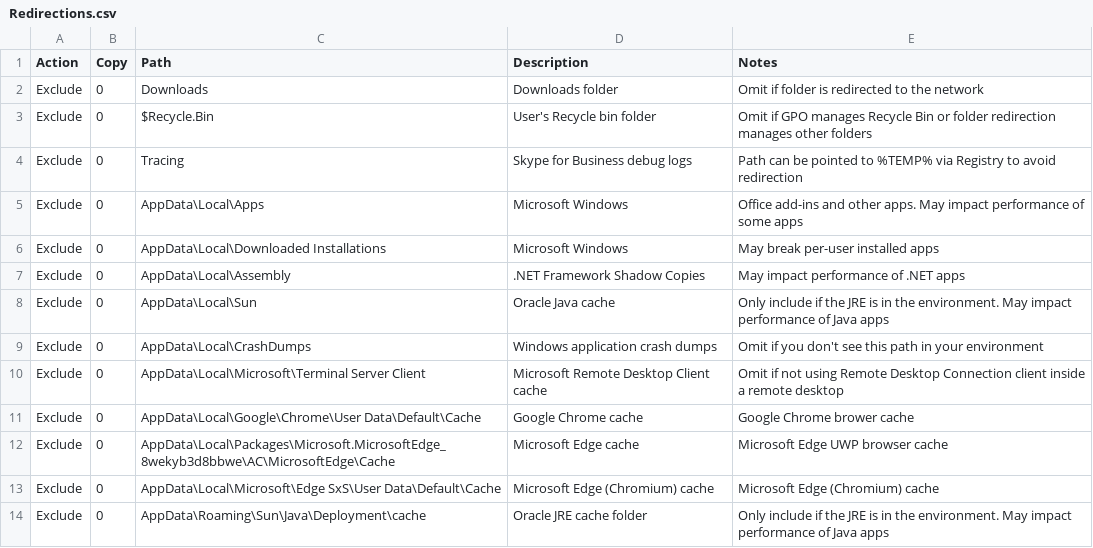
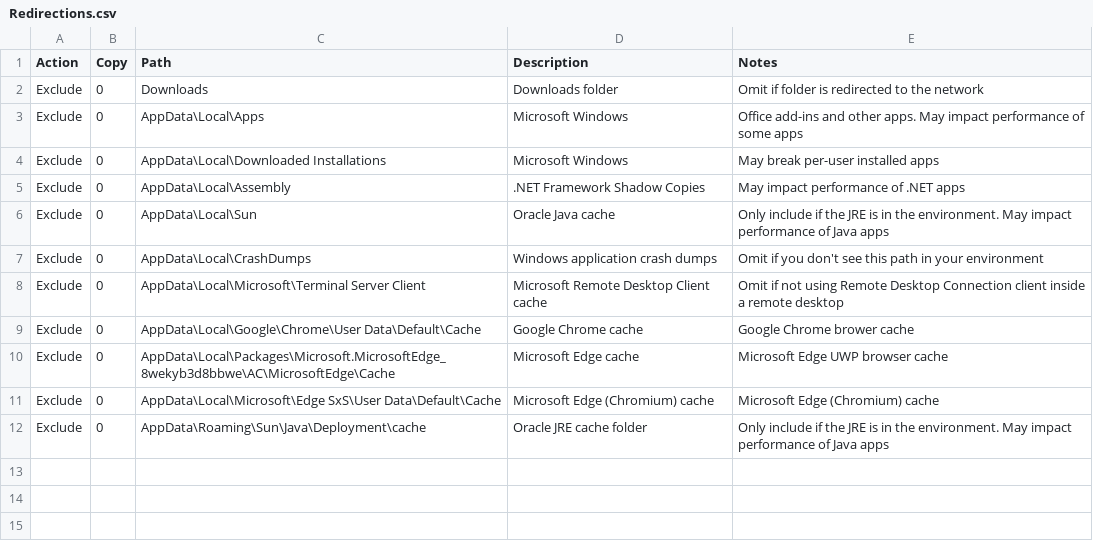
Before and after one commit to aaronparker/fslogix, a CSV file: Redirections/Redirections.csv, drawn as a sheet.

Commit message:
Remove paths; Add Notes from CSV as comments to XML

```diff
--- a/Redirections/Redirections.csv
+++ b/Redirections/Redirections.csv
@@ -2,4 +2,2 @@ Action,Copy,Path,Description,Notes
 Exclude,0,Downloads,Downloads folder,Omit if folder is redirected to the network
-Exclude,0,$Recycle.Bin,User's Recycle bin folder,Omit if GPO manages Recycle Bin or folder redirection manages other folders
-Exclude,0,Tracing,Skype for Business debug logs,Path can be pointed to %TEMP% via Registry to avoid redirection
 Exclude,0,AppData\Local\Apps,Microsoft Windows,Office add-ins and other apps. May impact performance of some apps
```
Also changed, not shown: 3 other files.
